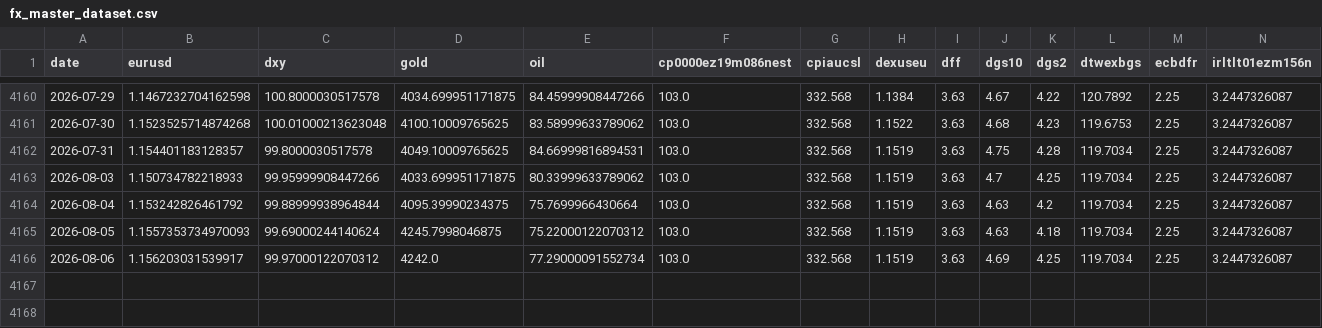
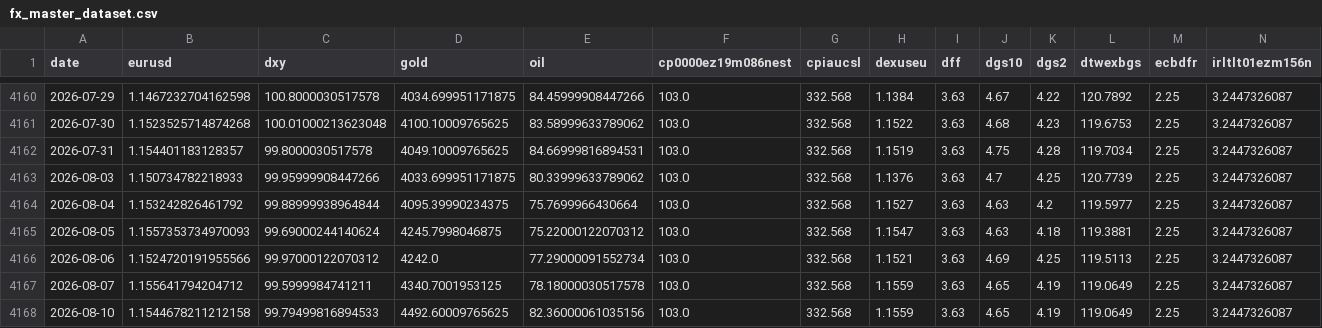
Before and after one commit to GCS230476/Final-Project-2, a CSV file: data/interim/fx_master_dataset.csv, drawn as a sheet; only a part is shown, gaps mark what is left out; rows hold the shown columns only; the diff names each change by its address in the sheet, - before the commit and + after, or states it on an @@ line.

Commit message:
Auto data update

```diff
--- a/data/interim/fx_master_dataset.csv
+++ b/data/interim/fx_master_dataset.csv
-H4163 (dexuseu): 1.1519
+H4163 (dexuseu): 1.1376
-L4163 (dtwexbgs): 119.7034
+L4163 (dtwexbgs): 120.7739
-H4164 (dexuseu): 1.1519
+H4164 (dexuseu): 1.1527
-L4164 (dtwexbgs): 119.7034
+L4164 (dtwexbgs): 119.5977
-H4165 (dexuseu): 1.1519
+H4165 (dexuseu): 1.1547
-L4165 (dtwexbgs): 119.7034
+L4165 (dtwexbgs): 119.3881
-B4166 (eurusd): 1.156203031539917
+B4166 (eurusd): 1.1524720191955566
-H4166 (dexuseu): 1.1519
+H4166 (dexuseu): 1.1521
-L4166 (dtwexbgs): 119.7034
+L4166 (dtwexbgs): 119.5113
+row 4167: 2026-08-07 | 1.155641794204712 | 99.5999984741211 | 4340.7001953125 | 78.18000030517578 | 103.0 | 332.568 | 1.1559 | 3.63 | 4.65 | 4.19 | 119.0649 | 2.25 | 3.2447326087
+row 4168: 2026-08-10 | 1.1544678211212158 | 99.79499816894533 | 4492.60009765625 | 82.36000061035156 | 103.0 | 332.568 | 1.1559 | 3.63 | 4.65 | 4.19 | 119.0649 | 2.25 | 3.2447326087
```
Also changed, not shown: 1 other file.
